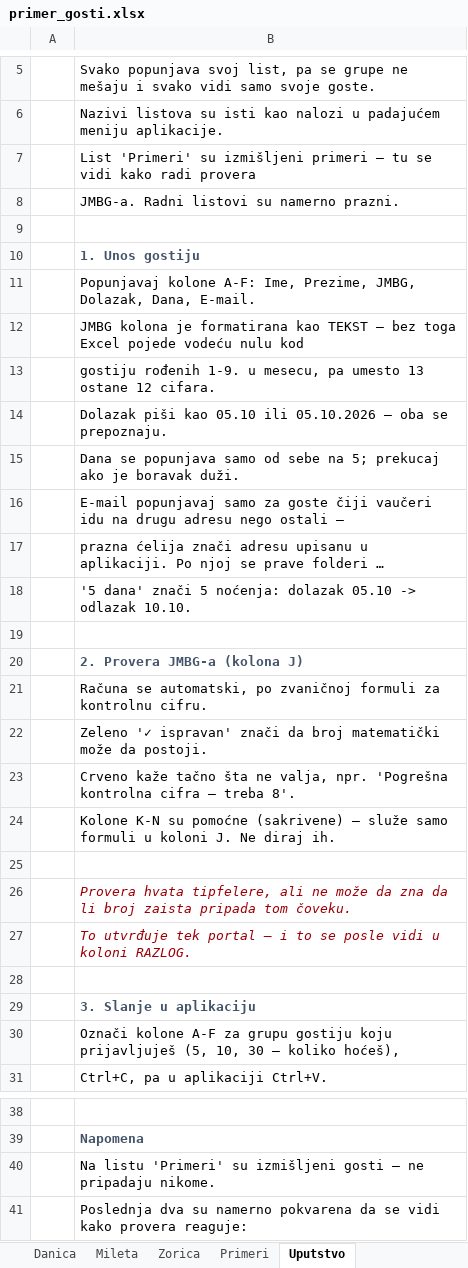
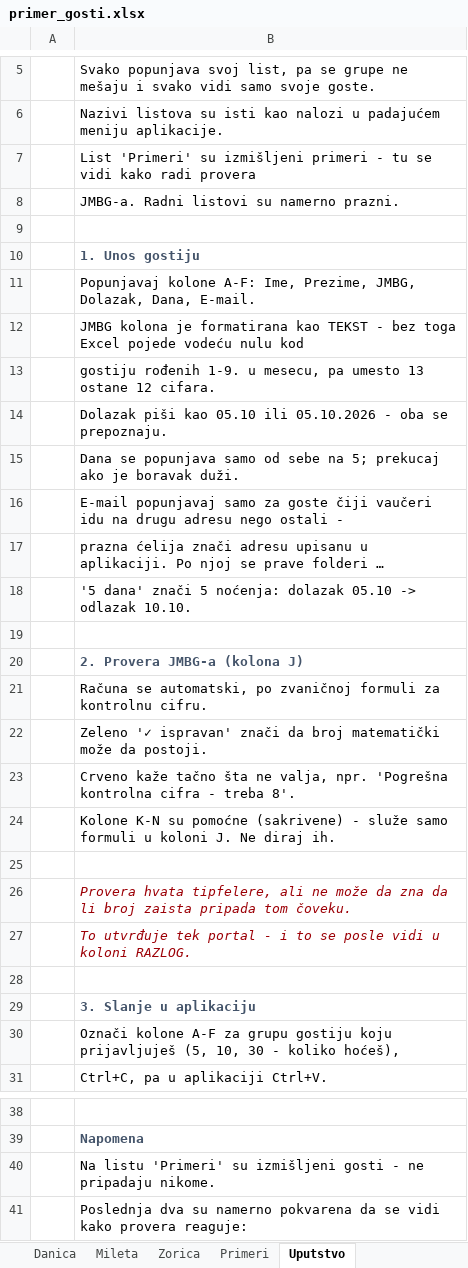
Before and after one commit to Dropqt/DataParser, an Excel workbook: primer/primer_gosti.xlsx, sheet Uputstvo, drawn as a sheet; only a part is shown, gaps mark what is left out; long unchanged cells end in …; values as stored, in another font and other column widths than the file's, no borders; the diff names each change by its address in the sheet, - before the commit and + after, or states it on an @@ line.

```diff
--- a/primer/primer_gosti.xlsx (sheet Uputstvo)
+++ b/primer/primer_gosti.xlsx (sheet Uputstvo)
-B7: …izmišljeni primeri — tu se…
+B7: …izmišljeni primeri - tu se…
-B12: …kao TEKST — bez toga…
+B12: …kao TEKST - bez toga…
-B14: …ili 05.10.2026 — oba se…
+B14: …ili 05.10.2026 - oba se…
-B16: …nego ostali —
+B16: …nego ostali -
-B23: …kontrolna cifra — treba 8'.
+B23: …kontrolna cifra - treba 8'.
-B24: …pomoćne (sakrivene) — služe samo…
+B24: …pomoćne (sakrivene) - služe samo…
-B27: …tek portal — i to…
+B27: …tek portal - i to…
-B30: …10, 30 — koliko hoćeš),
+B30: …10, 30 - koliko hoćeš),
-B40: …izmišljeni gosti — ne pripadaju…
+B40: …izmišljeni gosti - ne pripadaju…
```
Also changed, not shown: sheet Danica, sheet Mileta, sheet Zorica, sheet Primeri, 33 other files.
